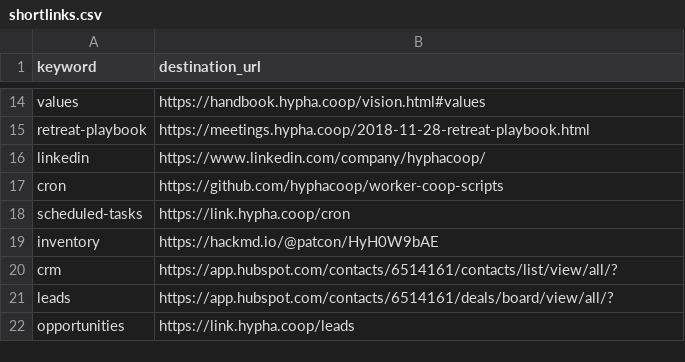
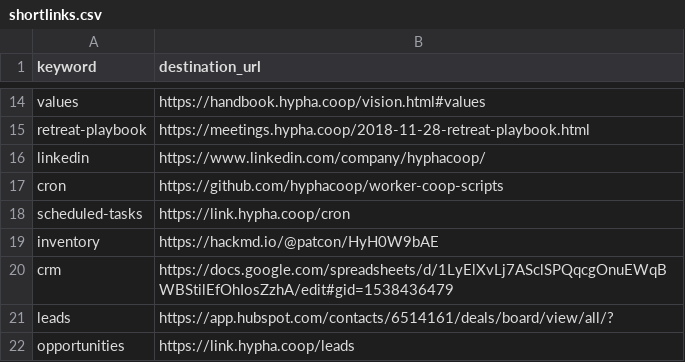
Before and after one commit to uditvira/shortlinks, a CSV file: shortlinks.csv, drawn as a sheet; only a part is shown, gaps mark what is left out.

Commit message:
switch crm to internal sheet

```diff
--- a/shortlinks.csv
+++ b/shortlinks.csv
@@ -19,3 +19,3 @@ scheduled-tasks,https://link.hypha.coop/cron
 inventory,https://hackmd.io/@patcon/HyH0W9bAE
-crm,https://app.hubspot.com/contacts/6514161/contacts/list/view/all/?
+crm,https://docs.google.com/spreadsheets/d/1LyElXvLj7ASclSPQqcgOnuEWqBWBStilEfOhIosZzhA/edit#gid=1538436479
 leads,https://app.hubspot.com/contacts/6514161/deals/board/view/all/?
```
